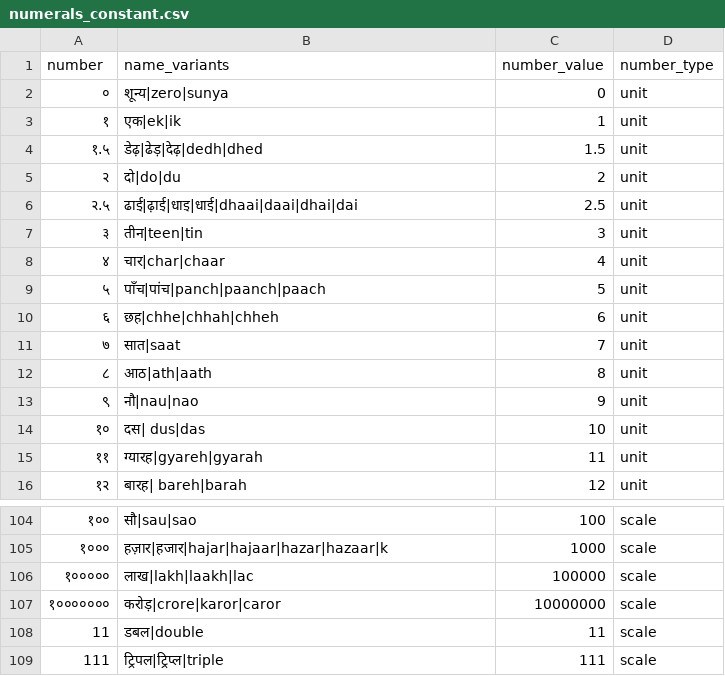
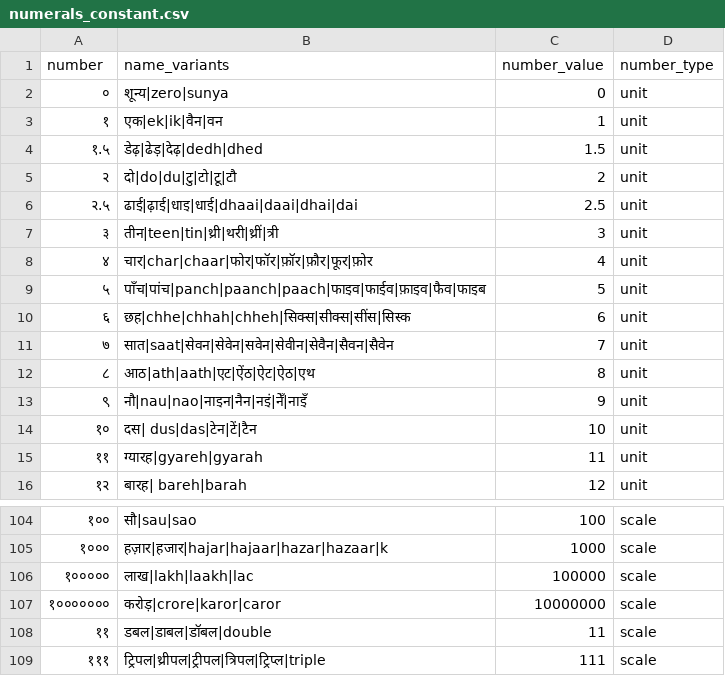
Before and after one commit to hellohaptik/chatbot_ner, a CSV file: ner_v2/detectors/numeral/number/hi/data/numerals_constant.csv, drawn as a sheet; only a part is shown, gaps mark what is left out.

Commit message:
Update hindi numerals constant

```diff
--- a/ner_v2/detectors/numeral/number/hi/data/numerals_constant.csv
+++ b/ner_v2/detectors/numeral/number/hi/data/numerals_constant.csv
@@ -2,14 +2,14 @@ number,name_variants,number_value,number_type
 ०,शून्य|zero|sunya,0,unit
-१,एक|ek|ik,1,unit
+१,एक|ek|ik|वैन|वन,1,unit
 १.५,डेढ़|ढेड़|देढ़|dedh|dhed,1.5,unit
-२,दो|do|du,2,unit
+२,दो|do|du|टु|टो|टू|टौ,2,unit
 २.५,ढाई|ढ़ाई|धाइ|धाई|dhaai|daai|dhai|dai,2.5,unit
-३,तीन|teen|tin,3,unit
-४,चार|char|chaar,4,unit
-५,पाँच|पांच|panch|paanch|paach,5,unit
-६,छह|chhe|chhah|chheh,6,unit
-७,सात|saat,7,unit
-८,आठ|ath|aath,8,unit
-९,नौ|nau|nao,9,unit
-१०,दस| dus|das,10,unit
+३,तीन|teen|tin|थ्री|थरी|थ्रीं|त्री,3,unit
+४,चार|char|chaar|फोर|फॉर|फ़ॉर|फ़ौर|फूर|फ़ोर,4,unit
+५,पाँच|पांच|panch|paanch|paach|फाइव|फाईव|फ़ाइव|फैव|फाइब,5,unit
+६,छह|chhe|chhah|chheh|सिक्स|सीक्स|सींस|सिस्क,6,unit
+७,सात|saat|सेवन|सेवेन|सवेन|सेवीन|सेवैन|सैवन|सैवेन,7,unit
+८,आठ|ath|aath|एट|ऐंठ|ऐट|ऐठ|एथ,8,unit
+९,नौ|nau|nao|नाइन|नैन|नइं|नेँ|नाइँ,9,unit
+१०,दस| dus|das|टेन|टें|टैन,10,unit
 ११,ग्यारह|gyareh|gyarah,11,unit
@@ -107,3 +107,3 @@ number,name_variants,number_value,number_type
 १०००००००,करोड़|crore|karor|caror,10000000,scale
-11,डबल|double, 11, scale
-111,ट्रिपल|ट्रिप्ल|triple, 111, scale
+११,डबल|डाबल|डॉबल|double,11,scale
+१११,ट्रिपल|थ्रीपल|ट्रीपल|त्रिपल|ट्रिप्ल|triple,111,scale
```
